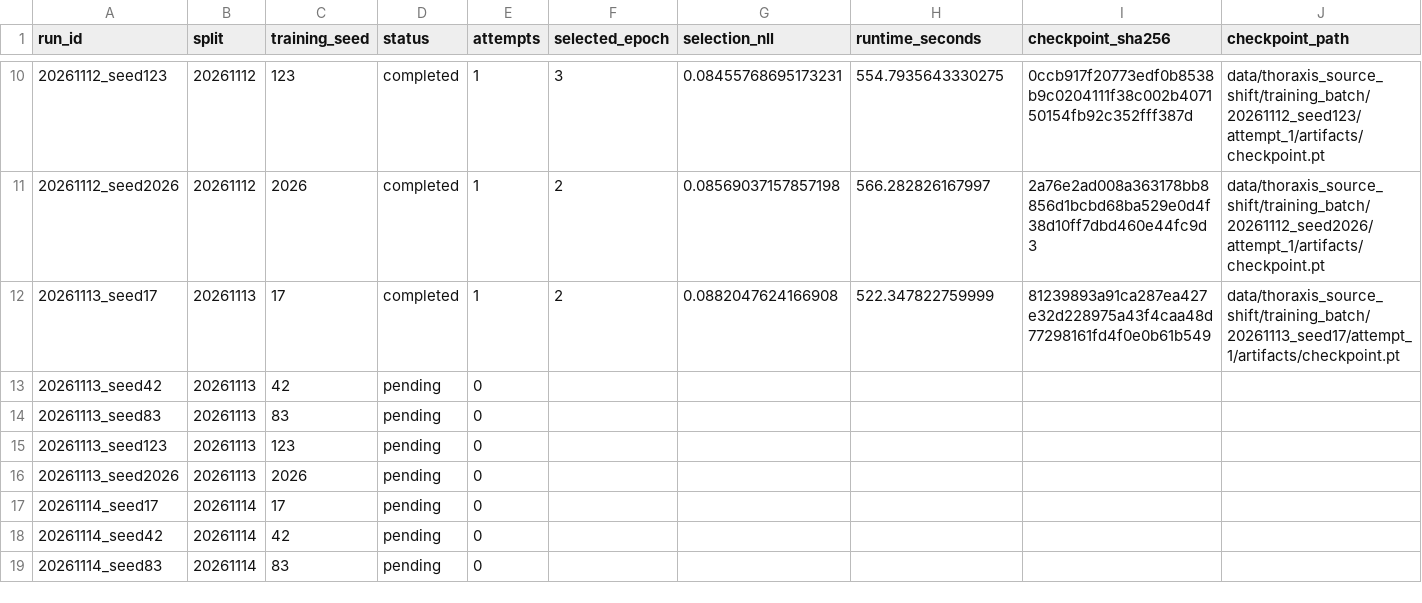
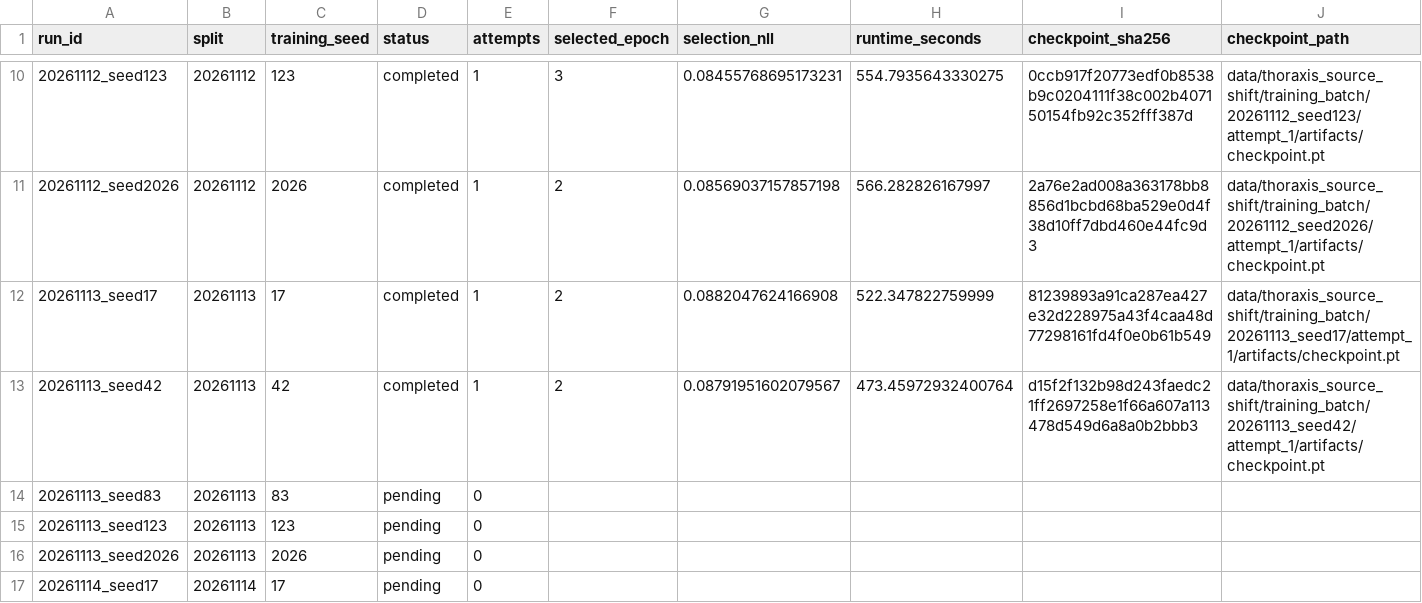
Before and after one commit to paploooov/medical-ai-reliability-lab, a CSV file: reports/original_512/thoraxis_training_30.csv, drawn as a sheet; only a part is shown, gaps mark what is left out; the shorter side is filled out with more unchanged rows; the diff names each change by its address in the sheet, - before the commit and + after, or states it on an @@ line.

Commit message:
Save THORAXIS batch training progress (no test inference)

```diff
--- a/reports/original_512/thoraxis_training_30.csv
+++ b/reports/original_512/thoraxis_training_30.csv
-D13 (status): pending
+D13 (status): completed
-E13 (attempts): 0
+E13 (attempts): 1
-F13 (selected_epoch): (empty)
+F13 (selected_epoch): 2
-G13 (selection_nll): (empty)
+G13 (selection_nll): 0.08791951602079567
-H13 (runtime_seconds): (empty)
+H13 (runtime_seconds): 473.45972932400764
-I13 (checkpoint_sha256): (empty)
+I13 (checkpoint_sha256): d15f2f132b98d243faedc21ff2697258e1f66a607a113478d549d6a8a0b2bbb3
-J13 (checkpoint_path): (empty)
+J13 (checkpoint_path): data/thoraxis_source_shift/training_batch/20261113_seed42/attempt_1/artifacts/checkpoint.pt
```
Also changed, not shown: 2 other files.
